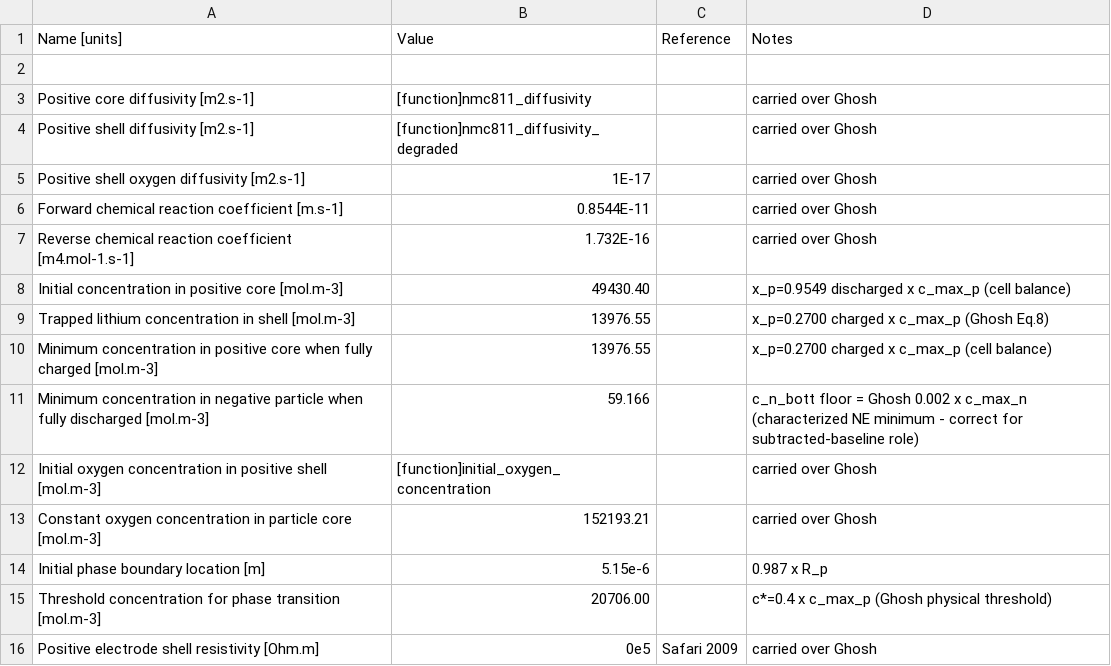
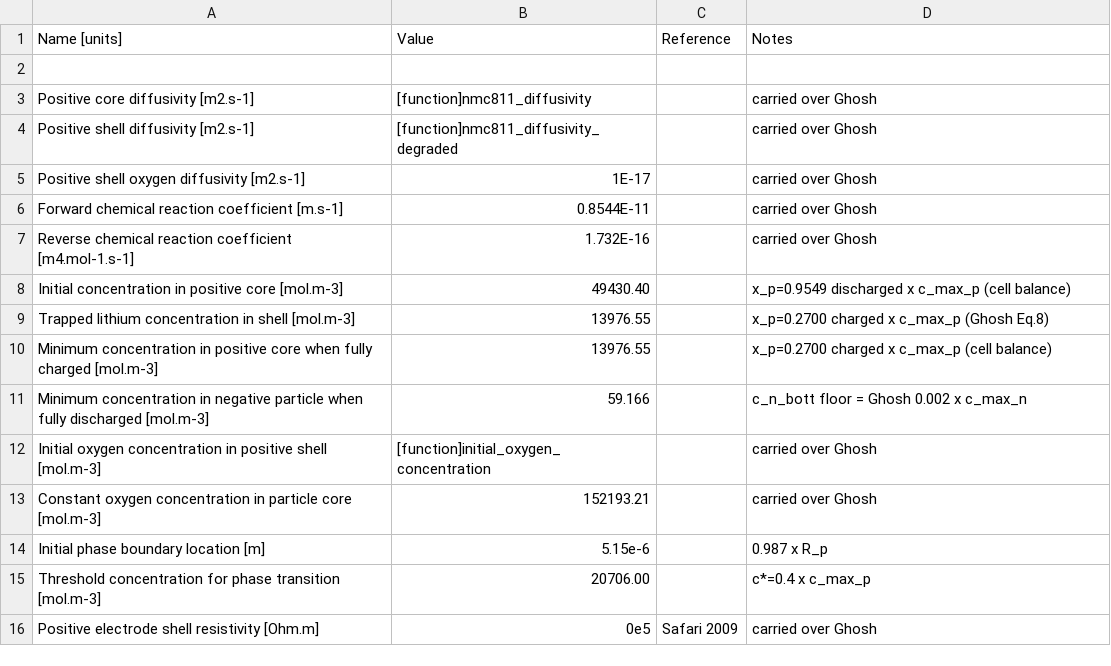
Before and after one commit to oagholor/Positive_Electrode_Degradation, a CSV file: pybamm/input/parameters/lithium_ion/pe_degradations/ORegan2021_pe_deg_v2/parameters.csv, drawn as a sheet.

Commit message:
Oregan 2021 PE Degradation with improved data matching Ghosh calc

```diff
--- a/pybamm/input/parameters/lithium_ion/pe_degradations/ORegan2021_pe_deg_v2/parameters.csv
+++ b/pybamm/input/parameters/lithium_ion/pe_degradations/ORegan2021_pe_deg_v2/parameters.csv
@@ -10,3 +10,3 @@ Trapped lithium concentration in shell [mol.m-3],13976.55,,x_p=0.2700 charged x
 Minimum concentration in positive core when fully charged [mol.m-3],13976.55,,x_p=0.2700 charged x c_max_p (cell balance)
-Minimum concentration in negative particle when fully discharged [mol.m-3],59.166,,c_n_bott floor = Ghosh 0.002 x c_max_n (characterized NE minimum - correct for subtracted-baseline role)
+Minimum concentration in negative particle when fully discharged [mol.m-3],59.166,,c_n_bott floor = Ghosh 0.002 x c_max_n
 Initial oxygen concentration in positive shell [mol.m-3],[function]initial_oxygen_concentration,,carried over Ghosh
@@ -14,3 +14,3 @@ Constant oxygen concentration in particle core [mol.m-3],152193.21,,carried over
 Initial phase boundary location [m],5.15e-6,,0.987 x R_p
-Threshold concentration for phase transition [mol.m-3],20706.00,,c*=0.4 x c_max_p (Ghosh physical threshold)
+Threshold concentration for phase transition [mol.m-3],20706.00,,c*=0.4 x c_max_p
 Positive electrode shell resistivity [Ohm.m],0e5,Safari 2009,carried over Ghosh
```
Also changed, not shown: 2 other files.
